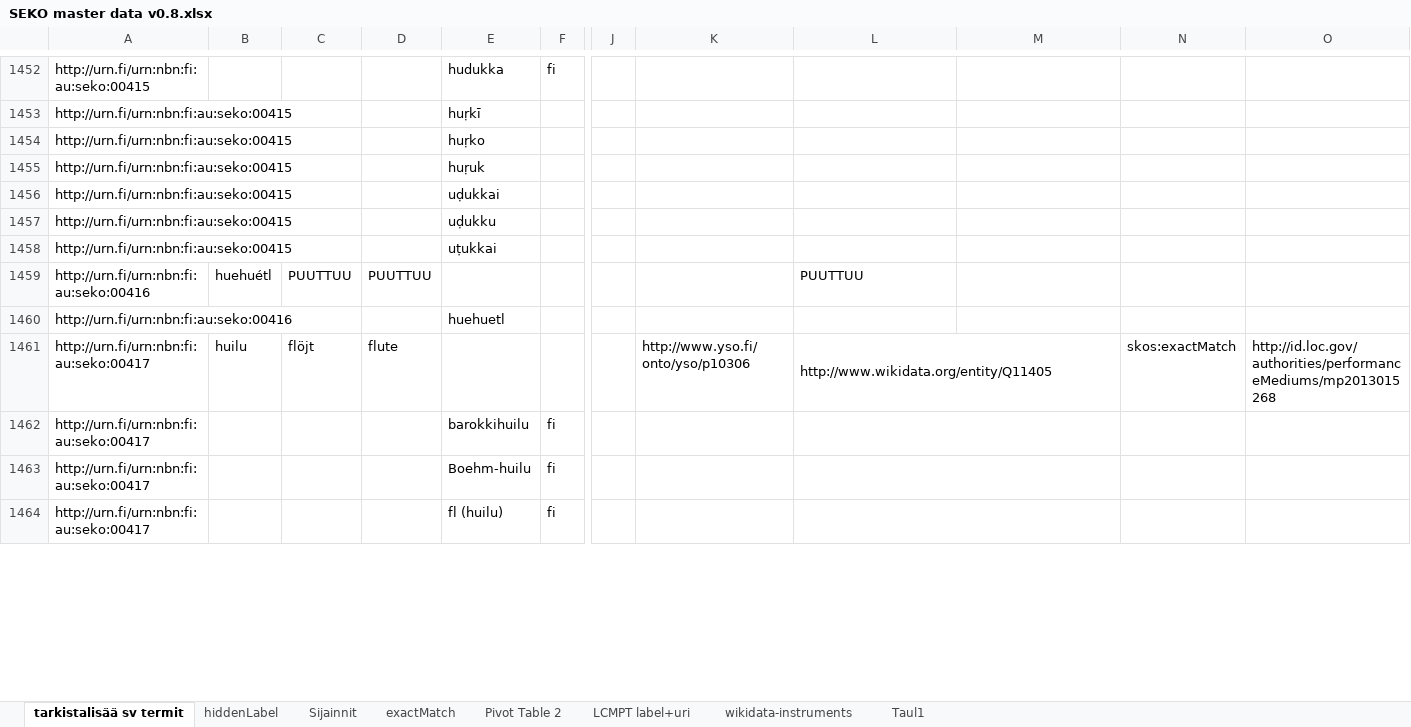
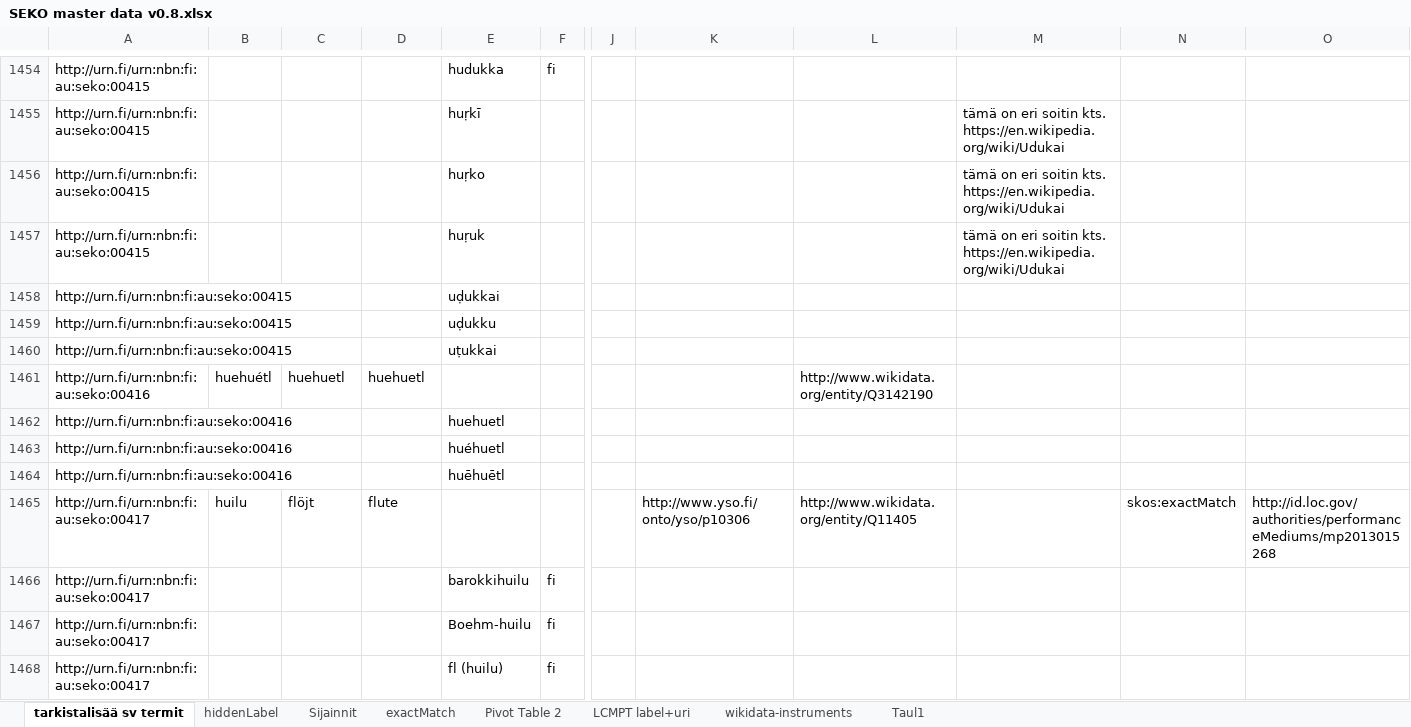
Before and after one commit to NatLibFi/SEKO, an Excel workbook: SEKO master data v0.8.xlsx, sheet tarkistalisää sv termit, drawn as a sheet; only a part is shown, gaps mark what is left out; values as stored, in another font and other column widths than the file's, no cell formats; conditional formats not drawn; removed rows and columns are numbered as before the commit, all else as after; rows hold the shown columns only; the diff covers the shown part only; the diff names each change by its address in the sheet, - before the commit and + after, or states it on an @@ line.

Commit message:
Update SEKO master data v0.8.xlsx
up to seko:00451

```diff
--- a/SEKO master data v0.8.xlsx (sheet tarkistalisää sv termit)
+++ b/SEKO master data v0.8.xlsx (sheet tarkistalisää sv termit)
-M1455:M1457: (empty)
+M1455:M1457: tämä on eri soitin kts. https://en.wikipedia.org/wiki/Udukai
-C1461: PUUTTUU
+C1461: huehuetl
-D1461: PUUTTUU
+D1461: huehuetl
-L1461: PUUTTUU
+L1461: http://www.wikidata.org/entity/Q3142190
+row 1463: http://urn.fi/urn:nbn:fi:au:seko:00416 |  |  |  | huéhuetl
+row 1464: http://urn.fi/urn:nbn:fi:au:seko:00416 |  |  |  | huēhuētl
-L1461:M1461 merged
-L1462:M1462 merged
-L1463:M1463 merged
-L1464:M1464 merged
```
Also changed, not shown: 17 added rows, 4 removed rows, 160 edited cells and merged cells elsewhere in this sheet, sheet Pivot Table 2, cell formats.
